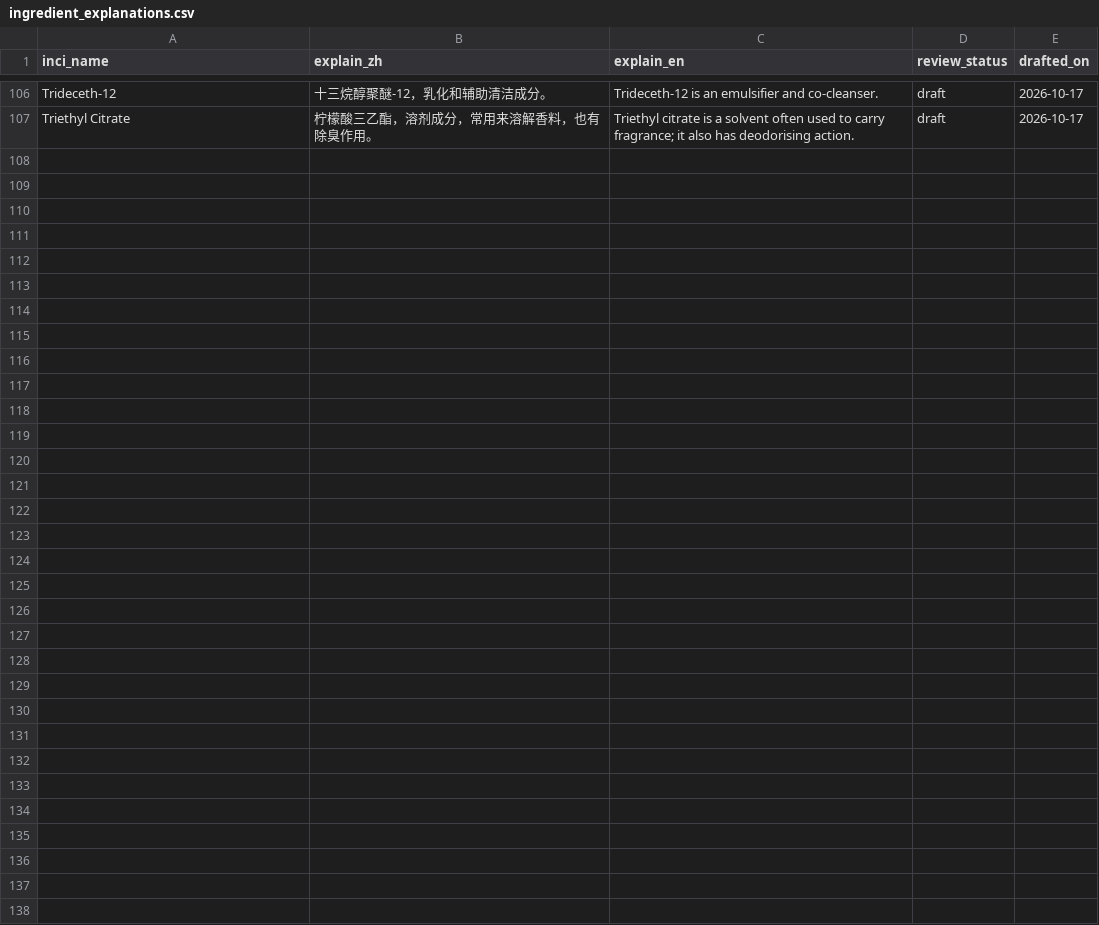
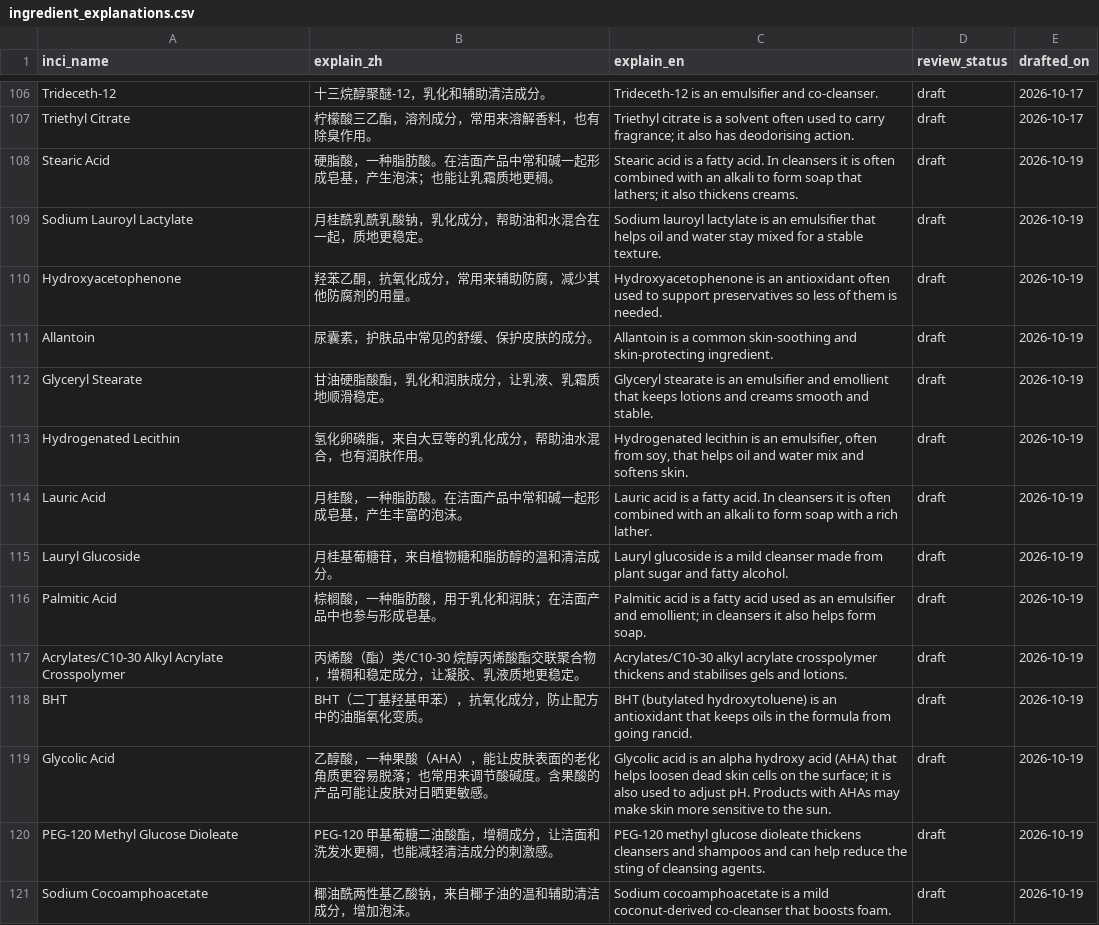
Before and after one commit to sprite2140-art/skincare, a CSV file: data/ingredient_explanations.csv, drawn as a sheet; only a part is shown, gaps mark what is left out; the diff names each change by its address in the sheet, - before the commit and + after, or states it on an @@ line.

```diff
--- a/data/ingredient_explanations.csv
+++ b/data/ingredient_explanations.csv
+row 108: Stearic Acid | 硬脂酸，一种脂肪酸。在洁面产品中常和碱一起形成皂基，产生泡沫；也能让乳霜质地更稠。 | Stearic acid is a fatty acid. In cleansers it is often combined with an alkali to form soap that lathers; it also thickens creams. | draft | 2026-10-19
+row 109: Sodium Lauroyl Lactylate | 月桂酰乳酰乳酸钠，乳化成分，帮助油和水混合在一起，质地更稳定。 | Sodium lauroyl lactylate is an emulsifier that helps oil and water stay mixed for a stable texture. | draft | 2026-10-19
+row 110: Hydroxyacetophenone | 羟苯乙酮，抗氧化成分，常用来辅助防腐，减少其他防腐剂的用量。 | Hydroxyacetophenone is an antioxidant often used to support preservatives so less of them is needed. | draft | 2026-10-19
+row 111: Allantoin | 尿囊素，护肤品中常见的舒缓、保护皮肤的成分。 | Allantoin is a common skin-soothing and skin-protecting ingredient. | draft | 2026-10-19
+row 112: Glyceryl Stearate | 甘油硬脂酸酯，乳化和润肤成分，让乳液、乳霜质地顺滑稳定。 | Glyceryl stearate is an emulsifier and emollient that keeps lotions and creams smooth and stable. | draft | 2026-10-19
+row 113: Hydrogenated Lecithin | 氢化卵磷脂，来自大豆等的乳化成分，帮助油水混合，也有润肤作用。 | Hydrogenated lecithin is an emulsifier, often from soy, that helps oil and water mix and softens skin. | draft | 2026-10-19
+row 114: Lauric Acid | 月桂酸，一种脂肪酸。在洁面产品中常和碱一起形成皂基，产生丰富的泡沫。 | Lauric acid is a fatty acid. In cleansers it is often combined with an alkali to form soap with a rich lather. | draft | 2026-10-19
+row 115: Lauryl Glucoside | 月桂基葡糖苷，来自植物糖和脂肪醇的温和清洁成分。 | Lauryl glucoside is a mild cleanser made from plant sugar and fatty alcohol. | draft | 2026-10-19
+row 116: Palmitic Acid | 棕榈酸，一种脂肪酸，用于乳化和润肤；在洁面产品中也参与形成皂基。 | Palmitic acid is a fatty acid used as an emulsifier and emollient; in cleansers it also helps form soap. | draft | 2026-10-19
+row 117: Acrylates/C10-30 Alkyl Acrylate Crosspolymer | 丙烯酸（酯）类/C10-30 烷醇丙烯酸酯交联聚合物，增稠和稳定成分，让凝胶、乳液质地更稳定。 | Acrylates/C10-30 alkyl acrylate crosspolymer thickens and stabilises gels and lotions. | draft | 2026-10-19
+row 118: BHT | BHT（二丁基羟基甲苯），抗氧化成分，防止配方中的油脂氧化变质。 | BHT (butylated hydroxytoluene) is an antioxidant that keeps oils in the formula from going rancid. | draft | 2026-10-19
+row 119: Glycolic Acid | 乙醇酸，一种果酸（AHA），能让皮肤表面的老化角质更容易脱落；也常用来调节酸碱度。含果酸的产品可能让皮肤对日晒更敏感。 | Glycolic acid is an alpha hydroxy acid (AHA) that helps loosen dead skin cells on the surface; it is also used to adjust pH. Products with AHAs may make skin more sensitive to the sun. | draft | 2026-10-19
+row 120: PEG-120 Methyl Glucose Dioleate | PEG-120 甲基葡糖二油酸酯，增稠成分，让洁面和洗发水更稠，也能减轻清洁成分的刺激感。 | PEG-120 methyl glucose dioleate thickens cleansers and shampoos and can help reduce the sting of cleansing agents. | draft | 2026-10-19
+row 121: Sodium Cocoamphoacetate | 椰油酰两性基乙酸钠，来自椰子油的温和辅助清洁成分，增加泡沫。 | Sodium cocoamphoacetate is a mild coconut-derived co-cleanser that boosts foam. | draft | 2026-10-19
```
Also changed, not shown: data/products.csv, 24 other files.
